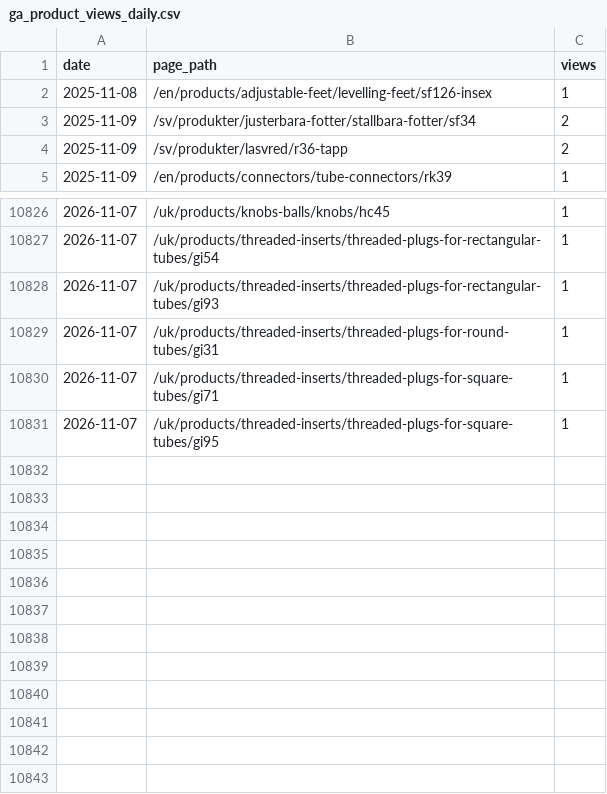
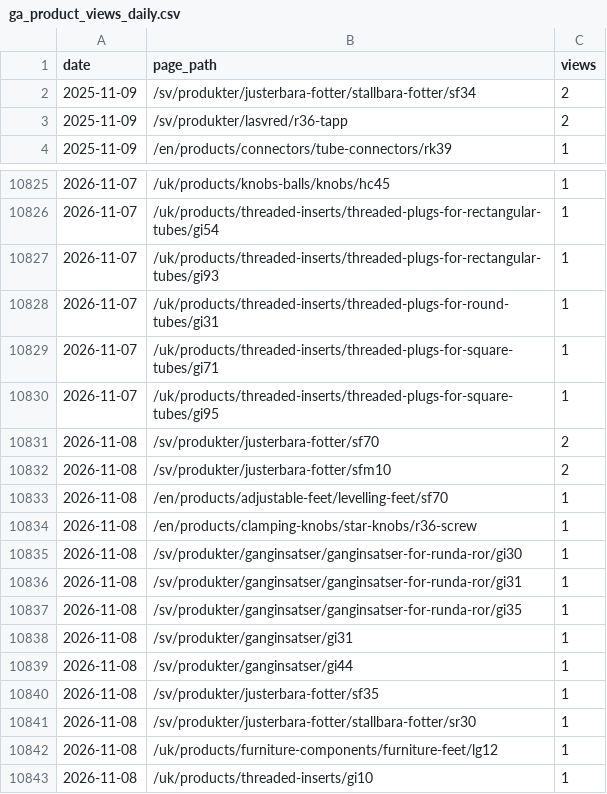
Before and after one commit to Logivey/webbstatistik, a CSV file: data/hilfa/ga_product_views_daily.csv, drawn as a sheet; only a part is shown, gaps mark what is left out.

```diff
--- a/data/hilfa/ga_product_views_daily.csv
+++ b/data/hilfa/ga_product_views_daily.csv
@@ -1,3 +1,2 @@
 date,page_path,views
-2025-11-08,/en/products/adjustable-feet/levelling-feet/sf126-insex,1
 2025-11-09,/sv/produkter/justerbara-fotter/stallbara-fotter/sf34,2
@@ -10831 +10830,14 @@ date,page_path,views
 2026-11-07,/uk/products/threaded-inserts/threaded-plugs-for-square-tubes/gi95,1
+2026-11-08,/sv/produkter/justerbara-fotter/sf70,2
+2026-11-08,/sv/produkter/justerbara-fotter/sfm10,2
+2026-11-08,/en/products/adjustable-feet/levelling-feet/sf70,1
+2026-11-08,/en/products/clamping-knobs/star-knobs/r36-screw,1
+2026-11-08,/sv/produkter/ganginsatser/ganginsatser-for-runda-ror/gi30,1
+2026-11-08,/sv/produkter/ganginsatser/ganginsatser-for-runda-ror/gi31,1
+2026-11-08,/sv/produkter/ganginsatser/ganginsatser-for-runda-ror/gi35,1
+2026-11-08,/sv/produkter/ganginsatser/gi31,1
+2026-11-08,/sv/produkter/ganginsatser/gi44,1
+2026-11-08,/sv/produkter/justerbara-fotter/sf35,1
+2026-11-08,/sv/produkter/justerbara-fotter/stallbara-fotter/sr30,1
+2026-11-08,/uk/products/furniture-components/furniture-feet/lg12,1
+2026-11-08,/uk/products/threaded-inserts/gi10,1
```
Also changed, not shown: data/hilfa/ga_channels_daily.csv, data/hilfa/ga_devices_daily.csv, 7 other files.
